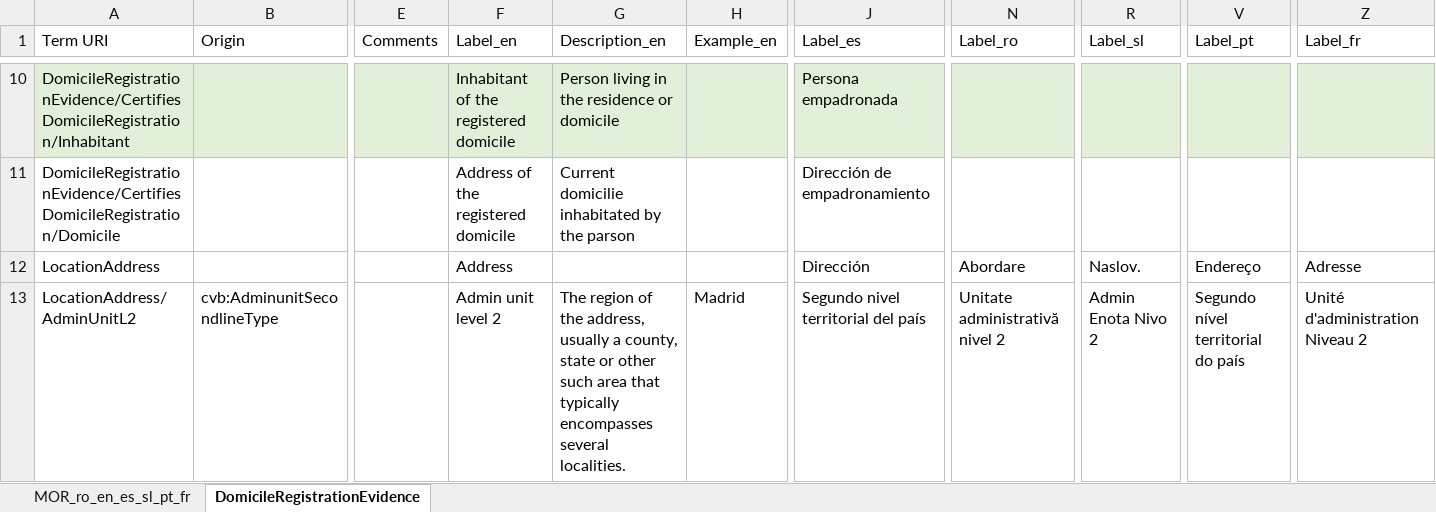
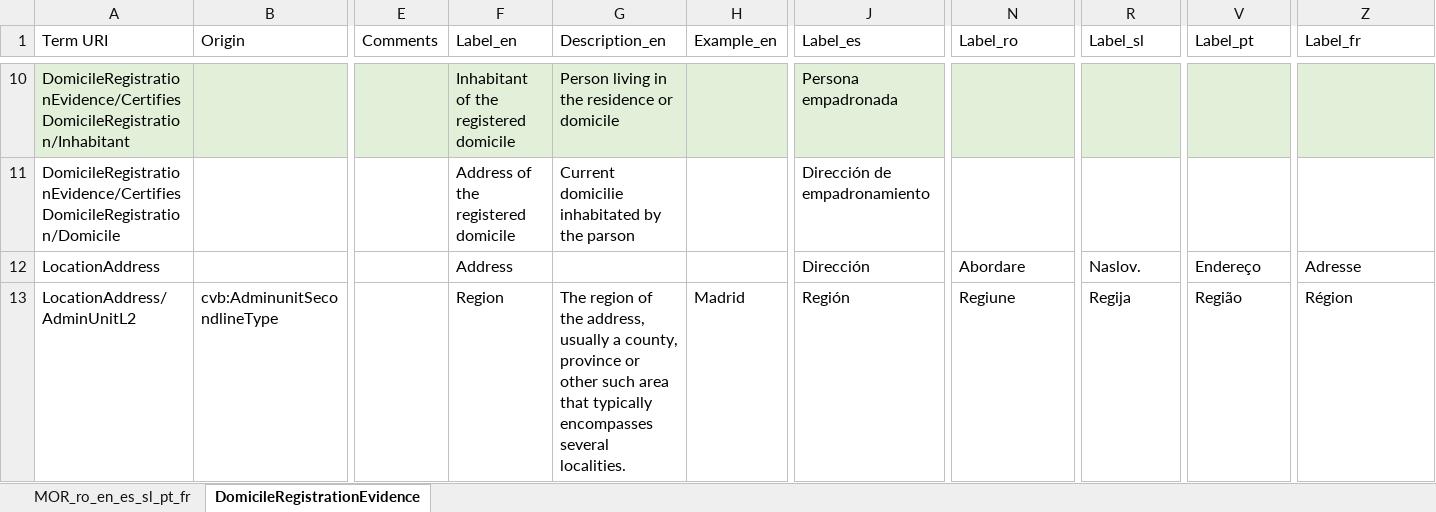
Before and after one commit to de4a-eu/MOR, an Excel workbook: material/translation/DomicileRegistrationEvidence/MOR2_ro_en_es_sl_pt_fr.xlsx, sheet DomicileRegistrationEvidence, drawn as a sheet; only a part is shown, gaps mark what is left out; values as stored, in another font and other column widths than the file's, no borders; the diff covers the shown part only; the diff names each change by its address in the sheet, - before the commit and + after, or states it on an @@ line.

Commit message:
DomicileRegistrationEvidence

```diff
--- a/material/translation/DomicileRegistrationEvidence/MOR2_ro_en_es_sl_pt_fr.xlsx (sheet DomicileRegistrationEvidence)
+++ b/material/translation/DomicileRegistrationEvidence/MOR2_ro_en_es_sl_pt_fr.xlsx (sheet DomicileRegistrationEvidence)
-F13 (Label_en): Admin unit level 2
+F13 (Label_en): Region
-G13 (Description_en): …a county, state or other…
+G13 (Description_en): …a county, province or other…
-J13 (Label_es): Segundo nivel territorial del país
+J13 (Label_es): Región
-N13 (Label_ro): Unitate administrativă nivel 2
+N13 (Label_ro): Regiune
-R13 (Label_sl): Admin Enota Nivo 2
+R13 (Label_sl): Regija
-V13 (Label_pt): Segundo nível territorial do país
+V13 (Label_pt): Região
-Z13 (Label_fr): Unité d'administration Niveau 2
+Z13 (Label_fr): Région
```
Also changed, not shown: 12 edited cells elsewhere in this sheet, 7 other files.
